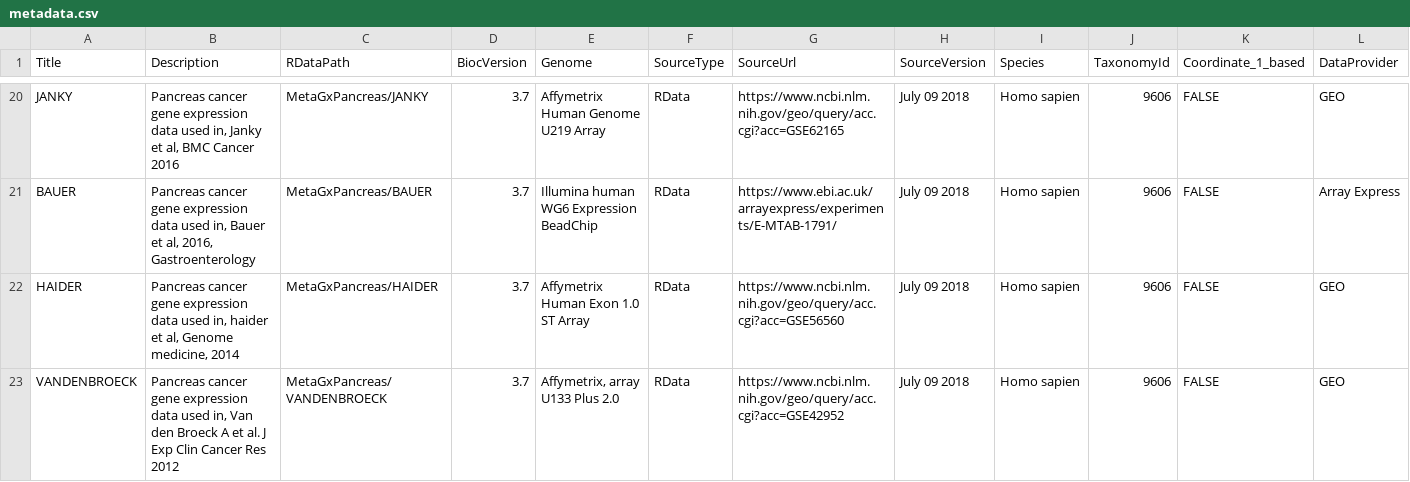
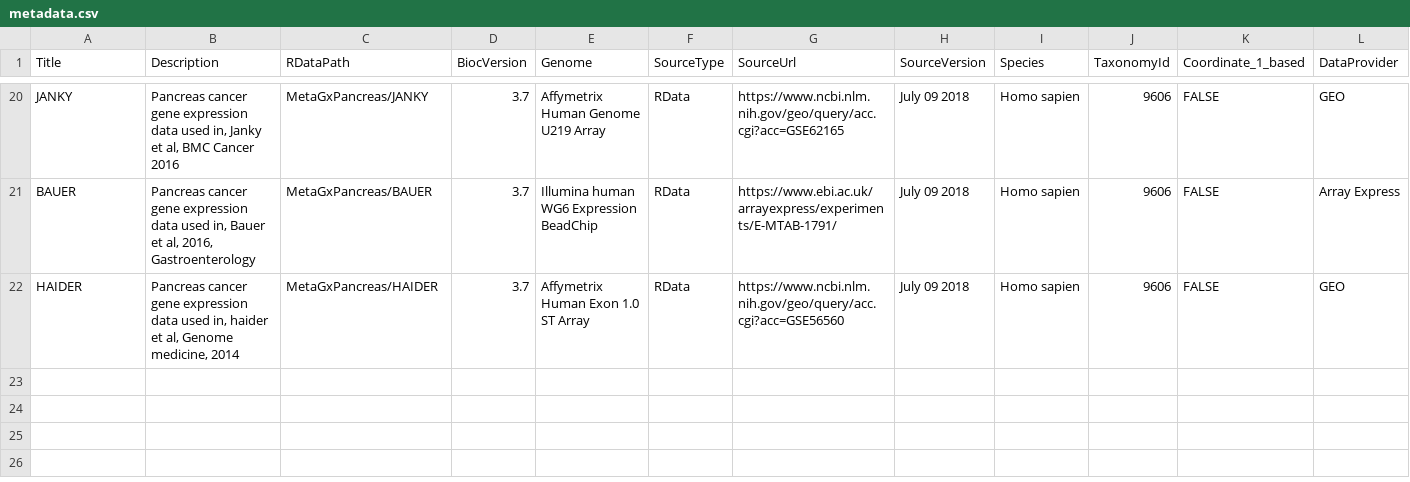
Before and after one commit to fiddlerOnDaRoof/MetaGxPancreas, a CSV file: inst/extdata/metadata.csv, drawn as a sheet; only a part is shown, gaps mark what is left out; rows hold the shown columns only; the diff names each change by its address in the sheet, - before the commit and + after, or states it on an @@ line.

Commit message:
Add files via upload

```diff
--- a/inst/extdata/metadata.csv
+++ b/inst/extdata/metadata.csv
-row 23: VANDENBROECK | Pancreas cancer gene expression data used in, Van den Broeck A et al. J Exp Clin Cancer Res 2012 | MetaGxPancreas/VANDENBROECK | 3.7 | Affymetrix, array U133 Plus 2.0 | RData | https://www.ncbi.nlm.nih.gov/geo/query/acc.cgi?acc=GSE42952 | July 09 2018 | Homo sapien | 9606 | FALSE | GEO
```
